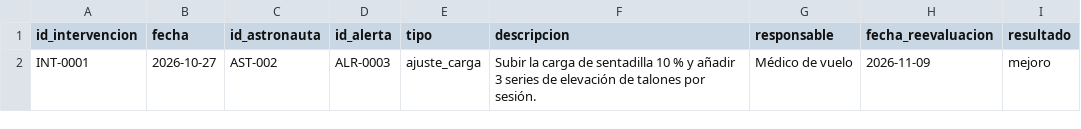
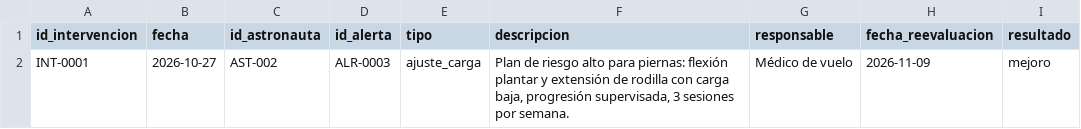
Before and after one commit to dapxco-beep/astra-fit, a CSV file: astra-fit/publicar/hojas-csv/Intervenciones.csv, drawn as a sheet.

```diff
--- a/astra-fit/publicar/hojas-csv/Intervenciones.csv
+++ b/astra-fit/publicar/hojas-csv/Intervenciones.csv
@@ -1,2 +1,2 @@
 id_intervencion,fecha,id_astronauta,id_alerta,tipo,descripcion,responsable,fecha_reevaluacion,resultado
-INT-0001,2026-10-27,AST-002,ALR-0003,ajuste_carga,Subir la carga de sentadilla 10 % y añadir 3 series de elevación de talones por sesión.,Médico de vuelo,2026-11-09,mejoro
+INT-0001,2026-10-27,AST-002,ALR-0003,ajuste_carga,"Plan de riesgo alto para piernas: flexión plantar y extensión de rodilla con carga baja, progresión supervisada, 3 sesiones por semana.",Médico de vuelo,2026-11-09,mejoro
```
Also changed, not shown: astra-fit/publicar/hojas-csv/Alertas.csv, astra-fit/publicar/hojas-csv/Astronautas.csv, 48 other files.
